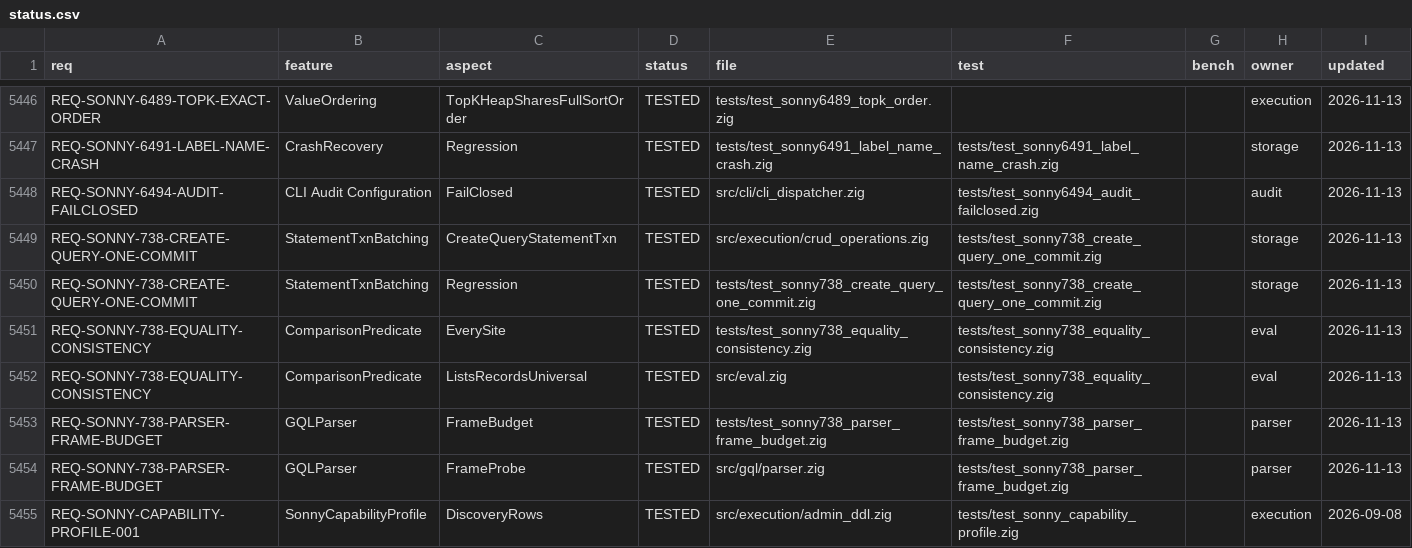
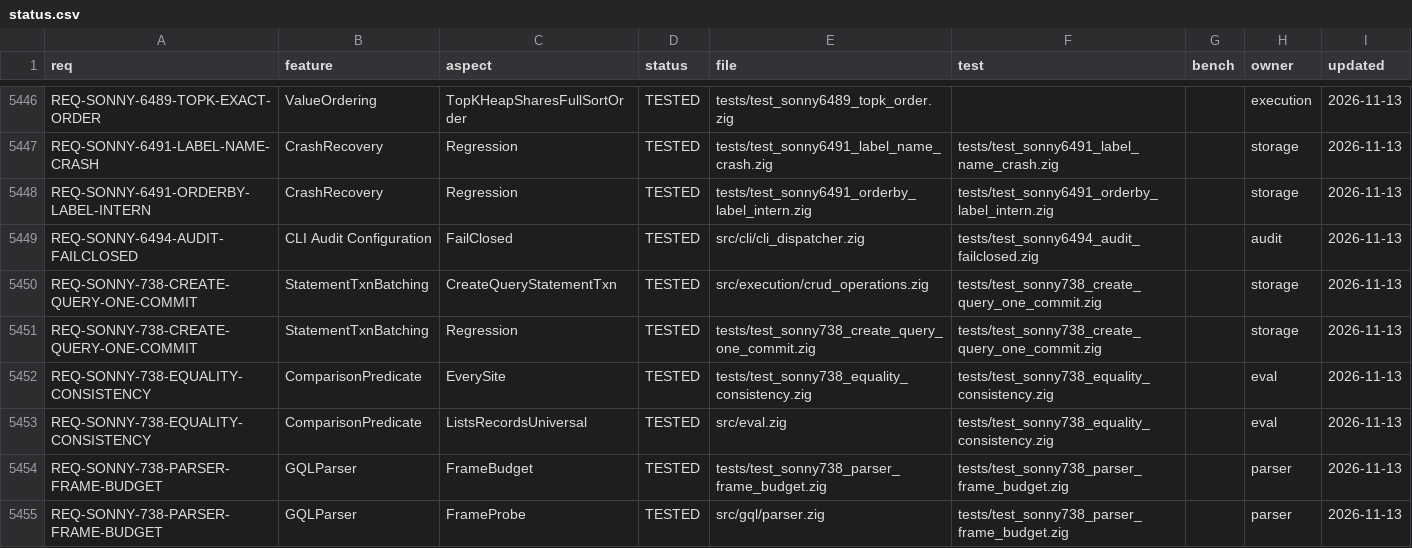
Before and after one commit to geodedb/geode, a CSV file: tools/canaryscan/status.csv, drawn as a sheet; only a part is shown, gaps mark what is left out; the shorter side is filled out with more unchanged rows; the diff names each change by its address in the sheet, - before the commit and + after, or states it on an @@ line.

Commit message:
test(storage): an ORDER BY on an unseen label loses the label and splits shard label ids (SONNY-6491)
test-sonny6491-orderby-label-intern. Against a real server with checkpoints disabled: an ORDER BY on a label no node has yet, then CREATE (:L {k: 1}). After a SIGKILL MATCH (n:L) counts 0 (want 1); after a SIGKILL or a clean shutdown db.labels() does not list L. With 19 further new labels created after the ORDER BY, the 16 shard dictionaries on disk disagree on all 20 names: shards 1..15 never learned the first one, so each later name has an id one lower there than on shard 0. In process: createOrderedIndex on an unseen label leaves shard 1 without the name, and the ORDER BY auto-build trigger on an unseen label runs a build (want none: a read must not name labels). The ordered-index auto-build (StorageAdapter.createOrderedIndex) names the label in shard 0's dictionary only. Intentionally red (0/5): compiled by test-compile, out of shardDep until the fix.

```diff
--- a/tools/canaryscan/status.csv
+++ b/tools/canaryscan/status.csv
+row 5448: REQ-SONNY-6491-ORDERBY-LABEL-INTERN | CrashRecovery | Regression | TESTED | tests/test_sonny6491_orderby_label_intern.zig | tests/test_sonny6491_orderby_label_intern.zig |  | storage | 2026-11-13
```
Also changed, not shown: docs/status.csv, 4 other files.
